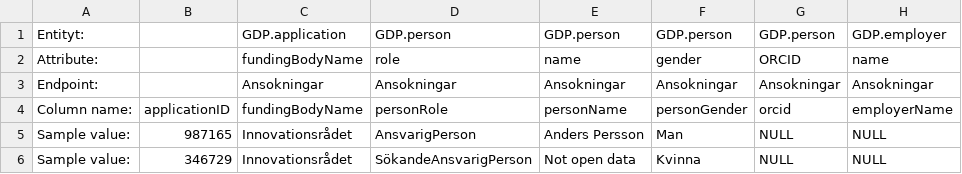
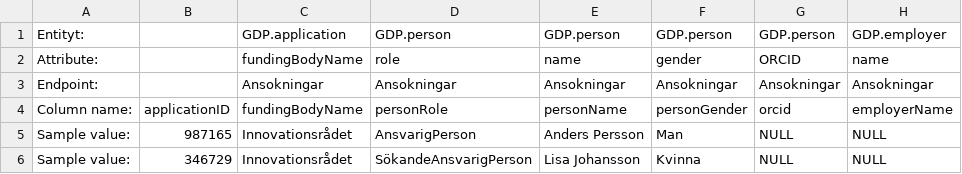
Before and after one commit to Gemensamma-data-projektet-GDP/Dokumentation, a CSV file: Specifikationer för tabellformat/English/1b.person.csv, drawn as a sheet; only a part is shown; the diff names each change by its address in the sheet, - before the commit and + after, or states it on an @@ line.

Commit message:
Update 1b.person.csv

```diff
--- a/Specifikationer för tabellformat/English/1b.person.csv
+++ b/Specifikationer för tabellformat/English/1b.person.csv
-E6: Not open data
+E6: Lisa Johansson
```
